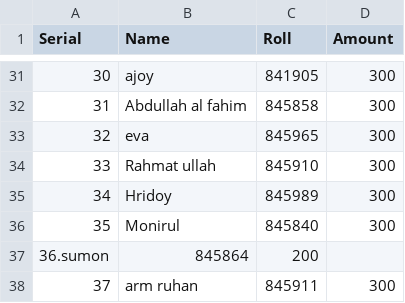
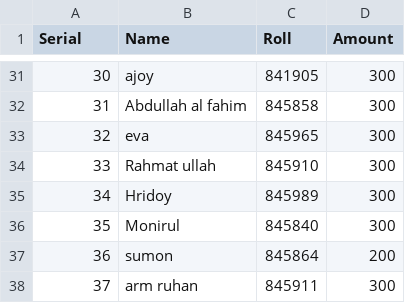
Before and after one commit to hamidur0x/database_nobin_roron_2025_cst_3rd, a CSV file: students.csv, drawn as a sheet; only a part is shown, gaps mark what is left out.

Commit message:
Update students.csv

```diff
--- a/students.csv
+++ b/students.csv
@@ -36,3 +36,3 @@ Serial,Name,Roll,Amount
 35,Monirul,845840,300
-36.sumon,845864,200
+36,sumon,845864,200
 37,arm ruhan,845911,300
```
